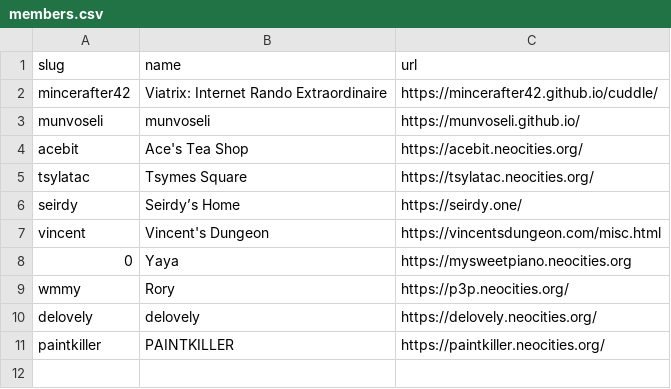
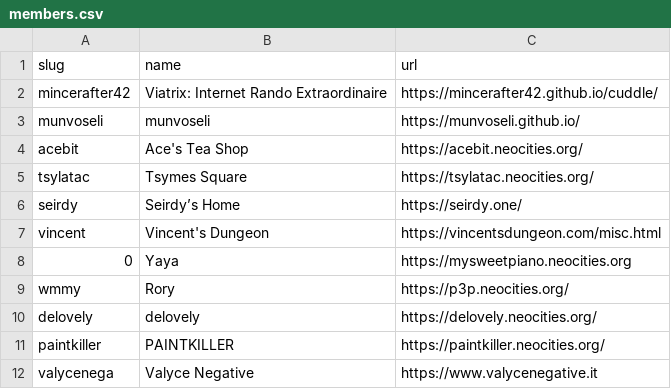
Before and after one commit to mincerafter42/cuddler-webring, a CSV file: _data/members.csv, drawn as a sheet; the diff names each change by its address in the sheet, - before the commit and + after, or states it on an @@ line.

Commit message:
Add Valyce Negative

```diff
--- a/_data/members.csv
+++ b/_data/members.csv
+row 12: valycenega | Valyce Negative | https://www.valycenegative.it
```
